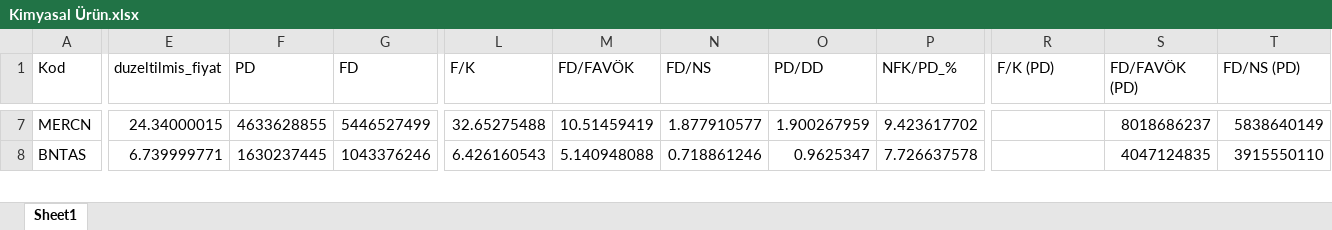
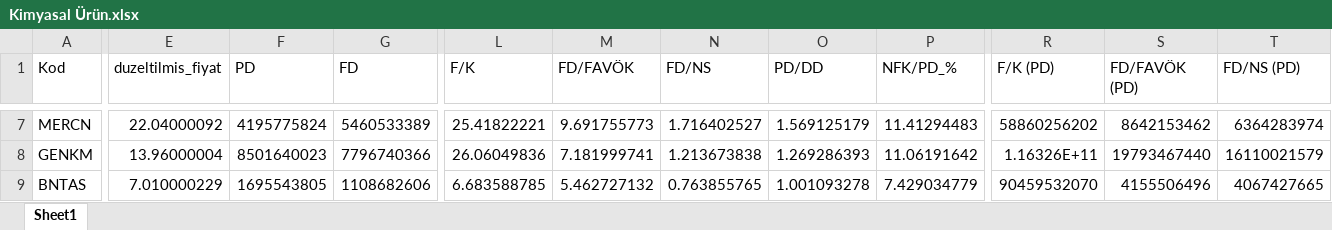
Before and after one commit to okandeniz/Stock-Market-Analysis, an Excel workbook: sektorler/Kimyasal Ürün.xlsx, sheet Sheet1, drawn as a sheet; only a part is shown, gaps mark what is left out; values as stored, in another font and other column widths than the file's, no cell formats; addresses are those after the commit; rows hold the shown columns only; the diff covers the shown part only; the diff names each change by its address in the sheet, - before the commit and + after, or states it on an @@ line.

```diff
--- a/sektorler/Kimyasal Ürün.xlsx (sheet Sheet1)
+++ b/sektorler/Kimyasal Ürün.xlsx (sheet Sheet1)
-E7 (duzeltilmis_fiyat): 24.34000015
+E7 (duzeltilmis_fiyat): 22.04000092
-F7 (PD): 4633628855
+F7 (PD): 4195775824
-G7 (FD): 5446527499
+G7 (FD): 5460533389
-L7 (F/K): 32.65275488
+L7 (F/K): 25.41822221
-M7 (FD/FAVÖK): 10.51459419
+M7 (FD/FAVÖK): 9.691755773
-N7 (FD/NS): 1.877910577
+N7 (FD/NS): 1.716402527
-O7 (PD/DD): 1.900267959
+O7 (PD/DD): 1.569125179
-P7 (NFK/PD_%): 9.423617702
+P7 (NFK/PD_%): 11.41294483
-R7 (F/K (PD)): (empty)
+R7 (F/K (PD)): 58860256202
-S7 (FD/FAVÖK (PD)): 8018686237
+S7 (FD/FAVÖK (PD)): 8642153462
-T7 (FD/NS (PD)): 5838640149
+T7 (FD/NS (PD)): 6364283974
+row 8: GENKM | 13.96000004 | 8501640023 | 7796740366 | 26.06049836 | 7.181999741 | 1.213673838 | 1.269286393 | 11.06191642 | 1.16326E+11 | 19793467440 | 16110021579
-E9 (duzeltilmis_fiyat): 6.739999771
+E9 (duzeltilmis_fiyat): 7.010000229
-F9 (PD): 1630237445
+F9 (PD): 1695543805
-G9 (FD): 1043376246
+G9 (FD): 1108682606
-L9 (F/K): 6.426160543
+L9 (F/K): 6.683588785
-M9 (FD/FAVÖK): 5.140948088
+M9 (FD/FAVÖK): 5.462727132
-N9 (FD/NS): 0.718861246
+N9 (FD/NS): 0.763855765
-O9 (PD/DD): 0.9625347
+O9 (PD/DD): 1.001093278
-P9 (NFK/PD_%): 7.726637578
+P9 (NFK/PD_%): 7.429034779
-R9 (F/K (PD)): (empty)
+R9 (F/K (PD)): 90459532070
-S9 (FD/FAVÖK (PD)): 4047124835
+S9 (FD/FAVÖK (PD)): 4155506496
-T9 (FD/NS (PD)): 3915550110
+T9 (FD/NS (PD)): 4067427665
```
Also changed, not shown: 6 added rows, 5 removed rows and 194 edited cells elsewhere in this sheet, cell formats, sektorler/Elektrik - Doğalgaz Dağıtım.xlsx, sektorler/Gıda.xlsx, 57 other files.
